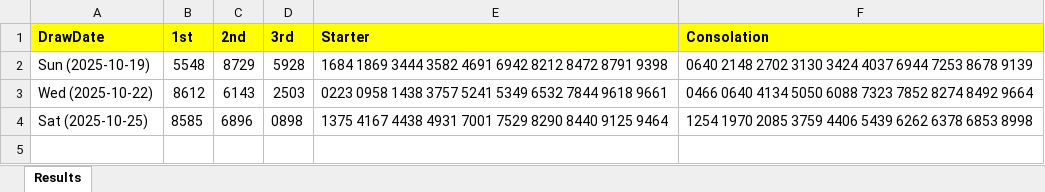
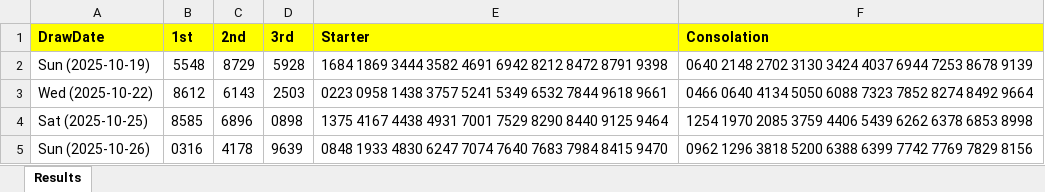
Before and after one commit to apiusage/sg-4d-json, an Excel workbook: 4d_results_all.xlsx, sheet Results, drawn as a sheet; values as stored, in another font and other column widths than the file's, no borders; the diff names each change by its address in the sheet, - before the commit and + after, or states it on an @@ line.

Commit message:
Add files via upload

```diff
--- a/4d_results_all.xlsx (sheet Results)
+++ b/4d_results_all.xlsx (sheet Results)
+row 5: Sun (2025-10-26) | 0316 | 4178 | 9639 | 0848 1933 4830 6247 7074 7640 7683 7984 8415 9470 | 0962 1296 3818 5200 6388 6399 7742 7769 7829 8156
```
